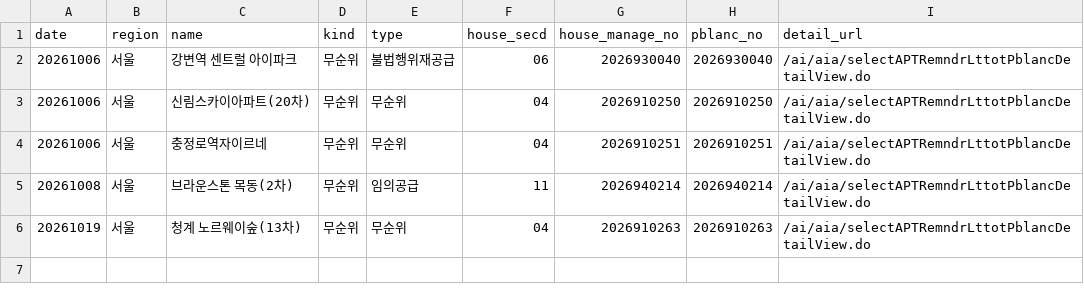
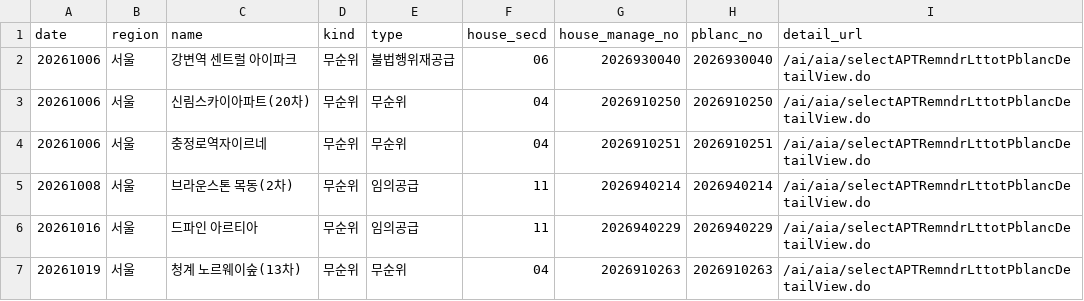
Before and after one commit to novela77/applyhome-calendar, a CSV file: docs/seoul.csv, drawn as a sheet.

```diff
--- a/docs/seoul.csv
+++ b/docs/seoul.csv
@@ -5,2 +5,3 @@ date,region,name,kind,type,house_secd,house_manage_no,pblanc_no,detail_url
 20261008,서울,브라운스톤 목동(2차),무순위,임의공급,11,2026940214,2026940214,/ai/aia/selectAPTRemndrLttotPblancDetailView.do
+20261016,서울,드파인 아르티아,무순위,임의공급,11,2026940229,2026940229,/ai/aia/selectAPTRemndrLttotPblancDetailView.do
 20261019,서울,청계 노르웨이숲(13차),무순위,무순위,04,2026910263,2026910263,/ai/aia/selectAPTRemndrLttotPblancDetailView.do
```
Also changed, not shown: 1 other file.
